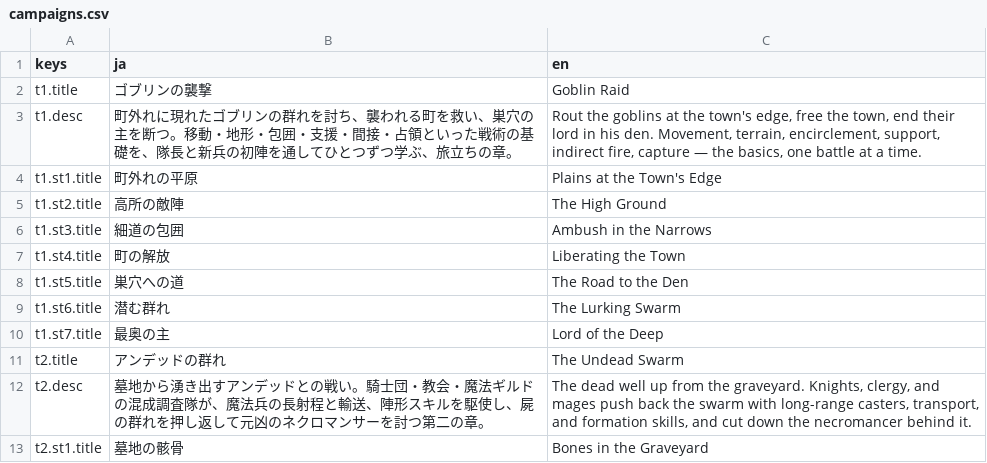
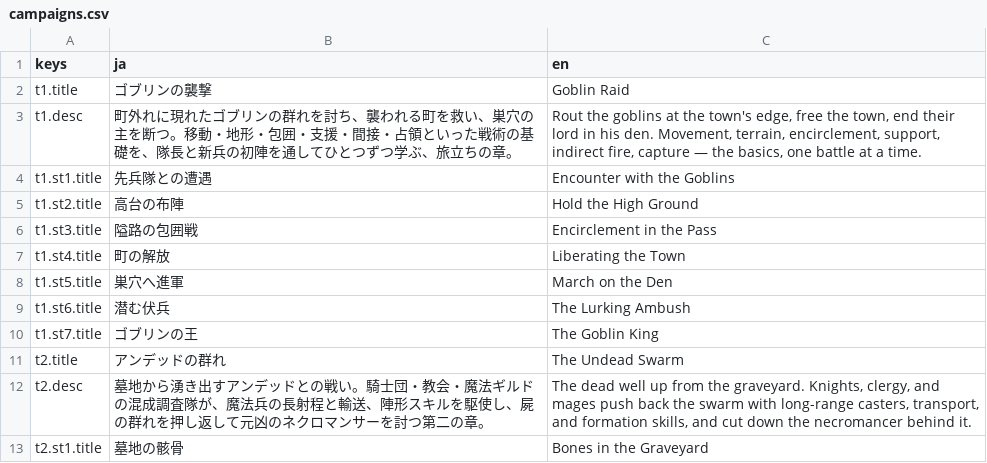
Before and after one commit to sway11466/senaris, a CSV file: data/i18n/campaigns.csv, drawn as a sheet; only a part is shown.

```diff
--- a/data/i18n/campaigns.csv
+++ b/data/i18n/campaigns.csv
@@ -3,9 +3,9 @@ t1.title,ゴブリンの襲撃,Goblin Raid
 t1.desc,町外れに現れたゴブリンの群れを討ち、襲われる町を救い、巣穴の主を断つ。移動・地形・包囲・支援・間接・占領といった戦術の基礎を、隊長と新兵の初陣を通してひとつずつ学ぶ、旅立ちの章。,"Rout the goblins at the town's edge, free the town, end their lord in his den. Movement, terrain, encirclement, support, indirect fire, capture — the basics, one battle at a time."
-t1.st1.title,町外れの平原,Plains at the Town's Edge
-t1.st2.title,高所の敵陣,The High Ground
-t1.st3.title,細道の包囲,Ambush in the Narrows
+t1.st1.title,先兵隊との遭遇,Encounter with the Goblins
+t1.st2.title,高台の布陣,Hold the High Ground
+t1.st3.title,隘路の包囲戦,Encirclement in the Pass
 t1.st4.title,町の解放,Liberating the Town
-t1.st5.title,巣穴への道,The Road to the Den
-t1.st6.title,潜む群れ,The Lurking Swarm
-t1.st7.title,最奥の主,Lord of the Deep
+t1.st5.title,巣穴へ進軍,March on the Den
+t1.st6.title,潜む伏兵,The Lurking Ambush
+t1.st7.title,ゴブリンの王,The Goblin King
 t2.title,アンデッドの群れ,The Undead Swarm
```
Also changed, not shown: 3 other files.
